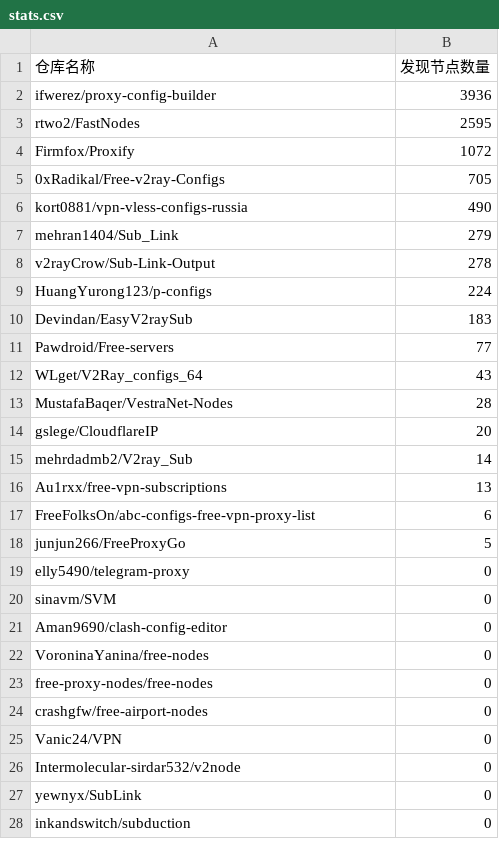
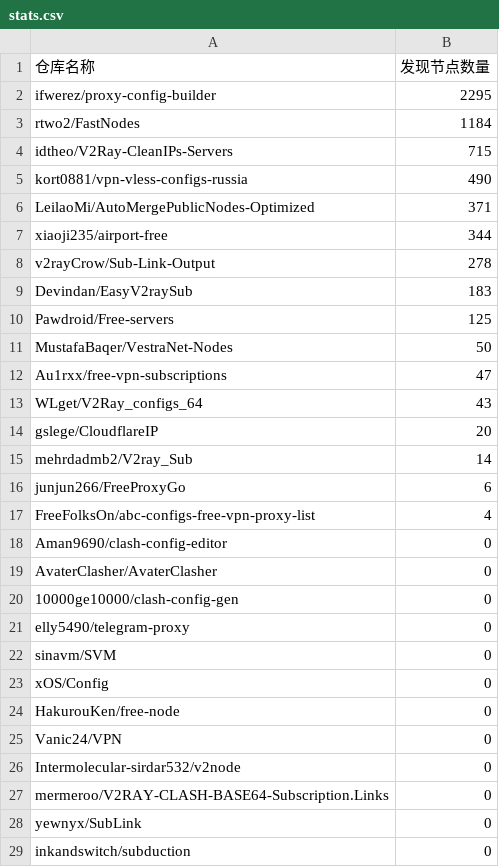
Before and after one commit to qjlxg/off, a CSV file: results/stats.csv, drawn as a sheet; only a part is shown; removed rows and columns are numbered as before the commit, all else as after; the diff names each change by its address in the sheet, - before the commit and + after, or states it on an @@ line.

```diff
--- a/results/stats.csv
+++ b/results/stats.csv
-B2 (发现节点数量): 3936
+B2 (发现节点数量): 2295
-B3 (发现节点数量): 2595
+B3 (发现节点数量): 1184
-row 4: Firmfox/Proxify | 1072
-row 5: 0xRadikal/Free-v2ray-Configs | 705
+row 4: idtheo/V2Ray-CleanIPs-Servers | 715
-row 7: mehran1404/Sub_Link | 279
+row 6: LeilaoMi/AutoMergePublicNodes-Optimized | 371
+row 7: xiaoji235/airport-free | 344
-row 9: HuangYurong123/p-configs | 224
-B10 (发现节点数量): 77
+B10 (发现节点数量): 125
+row 11: MustafaBaqer/VestraNet-Nodes | 50
+row 12: Au1rxx/free-vpn-subscriptions | 47
-row 13: MustafaBaqer/VestraNet-Nodes | 28
-row 16: Au1rxx/free-vpn-subscriptions | 13
-row 17: FreeFolksOn/abc-configs-free-vpn-proxy-list | 6
-B16 (发现节点数量): 5
+B16 (发现节点数量): 6
+row 17: FreeFolksOn/abc-configs-free-vpn-proxy-list | 4
+row 18: Aman9690/clash-config-editor | 0
+row 19: AvaterClasher/AvaterClasher | 0
+row 20: 10000ge10000/clash-config-gen | 0
-A23 (仓库名称): Aman9690/clash-config-editor
+A23 (仓库名称): xOS/Config
-A24 (仓库名称): VoroninaYanina/free-nodes
+A24 (仓库名称): HakurouKen/free-node
-row 23: free-proxy-nodes/free-nodes | 0
-row 24: crashgfw/free-airport-nodes | 0
@@ row 29 moved to row 27: mermeroo/V2RAY-CLASH-BASE64-Subscription… @@
```
Also changed, not shown: 1 other file.
